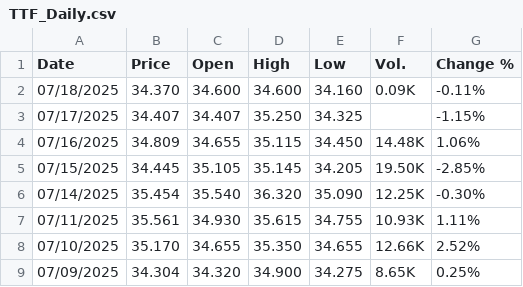
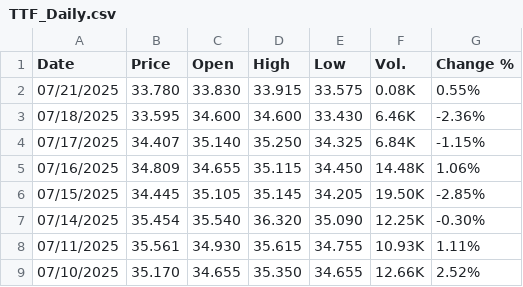
Before and after one commit to rileyhaas25/nat_gas_dashboard, a CSV file: TTF_Daily.csv, drawn as a sheet; only a part is shown; the shorter side is filled out with more unchanged rows.

Commit message:
update prices

```diff
--- a/TTF_Daily.csv
+++ b/TTF_Daily.csv
@@ -1,4 +1,5 @@
 "Date","Price","Open","High","Low","Vol.","Change %"
-"07/18/2025","34.370","34.600","34.600","34.160","0.09K","-0.11%"
-"07/17/2025","34.407","34.407","35.250","34.325","","-1.15%"
+"07/21/2025","33.780","33.830","33.915","33.575","0.08K","0.55%"
+"07/18/2025","33.595","34.600","34.600","33.430","6.46K","-2.36%"
+"07/17/2025","34.407","35.140","35.250","34.325","6.84K","-1.15%"
 "07/16/2025","34.809","34.655","35.115","34.450","14.48K","1.06%"
```
Also changed, not shown: HenryHub_Daily.csv, 2 other files.
